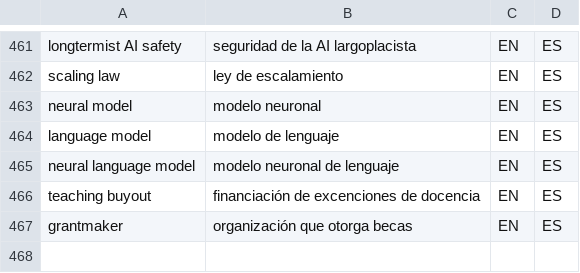
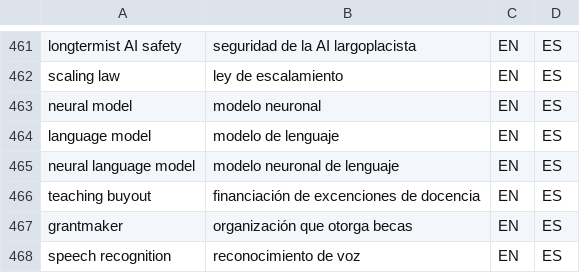
Before and after one commit to tlon-team/babel-refs, a CSV file: etc/Glossary.csv, drawn as a sheet; only a part is shown, gaps mark what is left out; the diff names each change by its address in the sheet, - before the commit and + after, or states it on an @@ line.

Commit message:
Glossary: add "speech recognition"

```diff
--- a/etc/Glossary.csv
+++ b/etc/Glossary.csv
+row 468: speech recognition | reconocimiento de voz | EN | ES
```
